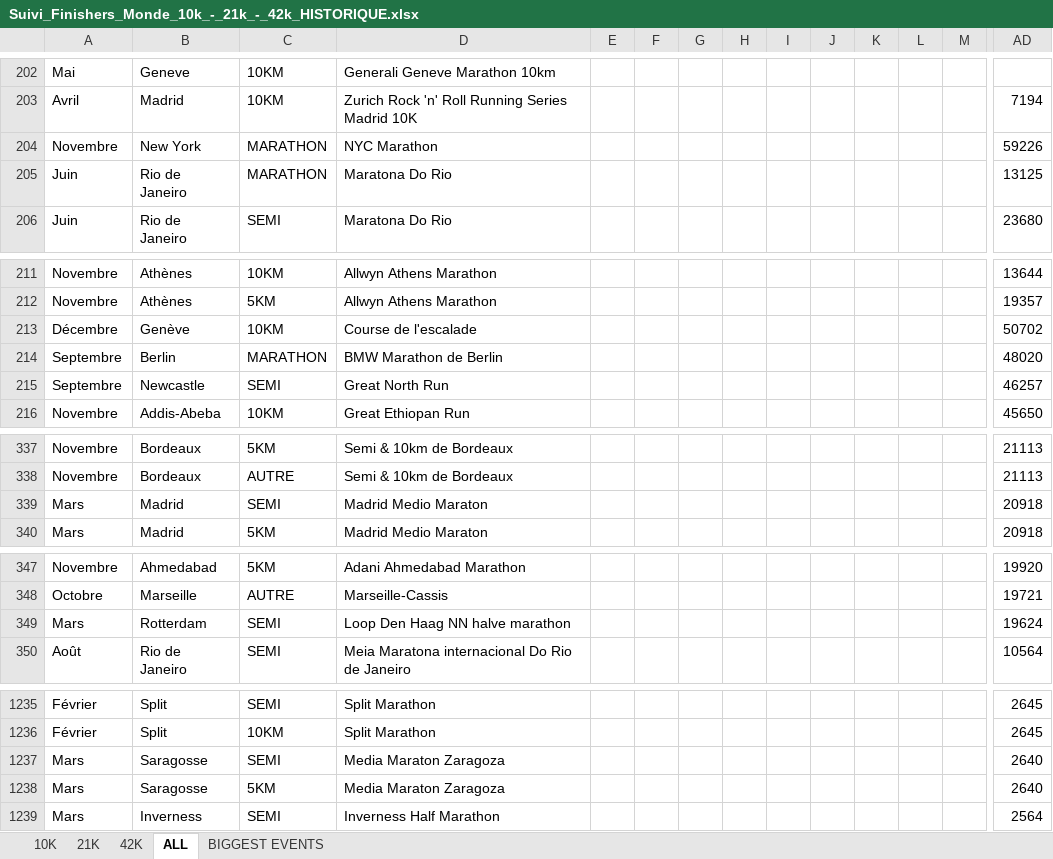
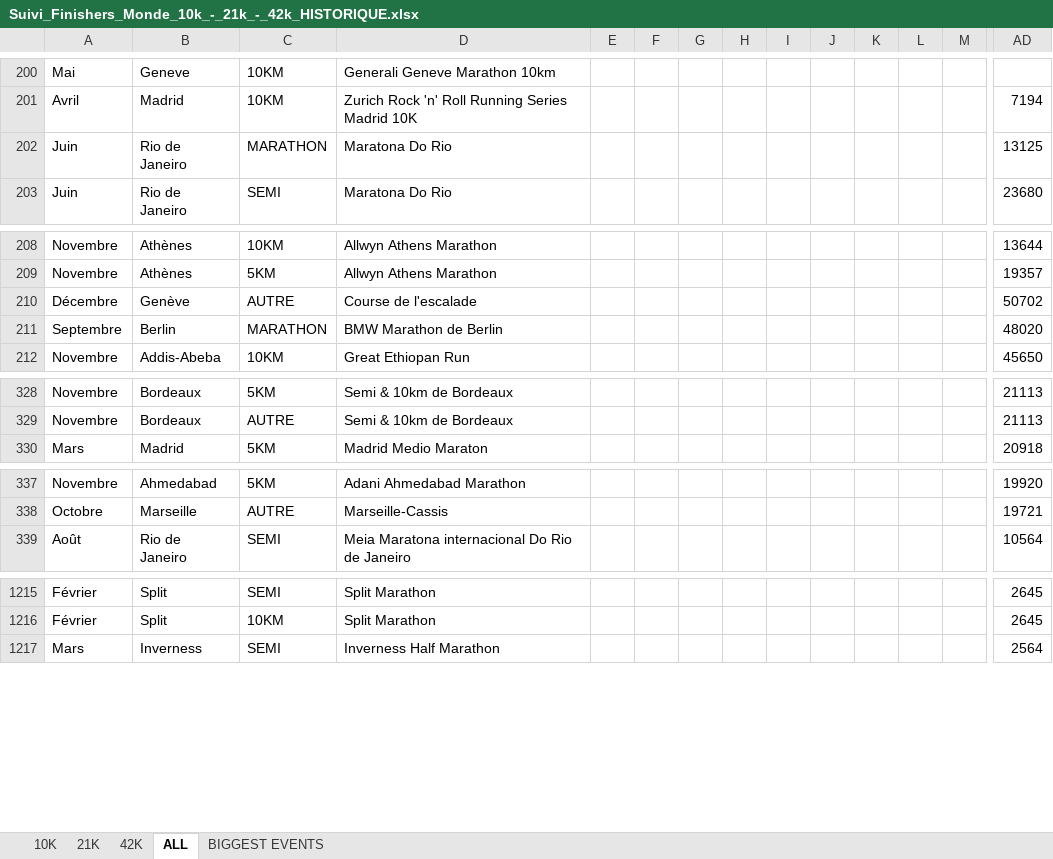
Before and after one commit to mathbrn/datapace-dashboard, an Excel workbook: Suivi_Finishers_Monde_10k_-_21k_-_42k_HISTORIQUE.xlsx, sheet ALL, drawn as a sheet; only a part is shown, gaps mark what is left out; values as stored, in another font and other column widths than the file's, no borders; removed rows and columns are numbered as before the commit, all else as after; rows hold the shown columns only; the diff covers the shown part only; the diff names each change by its address in the sheet, - before the commit and + after, or states it on an @@ line.

```diff
--- a/Suivi_Finishers_Monde_10k_-_21k_-_42k_HISTORIQUE.xlsx (sheet ALL)
+++ b/Suivi_Finishers_Monde_10k_-_21k_-_42k_HISTORIQUE.xlsx (sheet ALL)
-row 204: Novembre | New York | MARATHON | NYC Marathon |  |  |  |  |  |  |  |  |  | 59226
-C210: 10KM
+C210: AUTRE
-row 215: Septembre | Newcastle | SEMI | Great North Run |  |  |  |  |  |  |  |  |  | 46257
-row 339: Mars | Madrid | SEMI | Madrid Medio Maraton |  |  |  |  |  |  |  |  |  | 20918
-row 349: Mars | Rotterdam | SEMI | Loop Den Haag NN halve marathon |  |  |  |  |  |  |  |  |  | 19624
-row 1237: Mars | Saragosse | SEMI | Media Maraton Zaragoza |  |  |  |  |  |  |  |  |  | 2640
-row 1238: Mars | Saragosse | 5KM | Media Maraton Zaragoza |  |  |  |  |  |  |  |  |  | 2640
```
Also changed, not shown: 16 removed rows and 7 edited cells elsewhere in this sheet, 2 other files.
